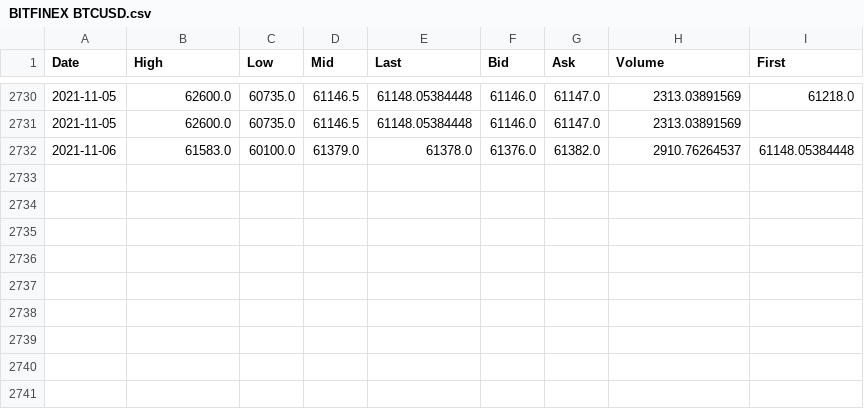
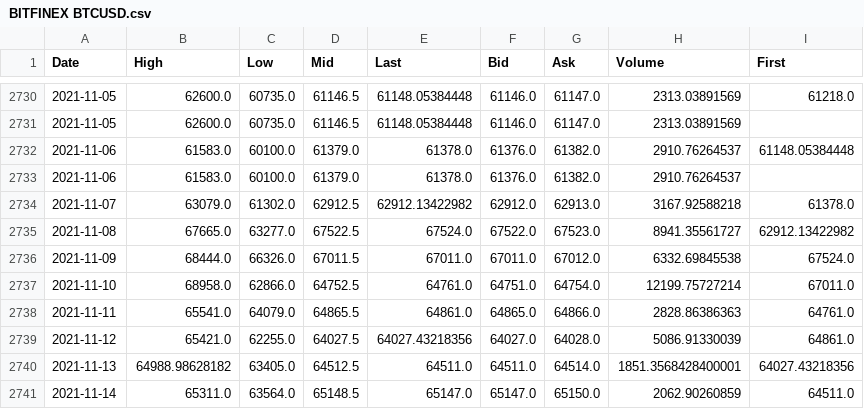
Before and after one commit to mgebele/crypto_charts_stats, a CSV file: coindata/BITFINEX BTCUSD.csv, drawn as a sheet; only a part is shown, gaps mark what is left out.

Commit message:
fed total asset data included

```diff
--- a/coindata/BITFINEX BTCUSD.csv
+++ b/coindata/BITFINEX BTCUSD.csv
@@ -2732 +2732,10 @@ Date,High,Low,Mid,Last,Bid,Ask,Volume,First
 2021-11-06,61583.0,60100.0,61379.0,61378.0,61376.0,61382.0,2910.76264537,61148.05384448
+2021-11-06,61583.0,60100.0,61379.0,61378.0,61376.0,61382.0,2910.76264537,
+2021-11-07,63079.0,61302.0,62912.5,62912.13422982,62912.0,62913.0,3167.92588218,61378.0
+2021-11-08,67665.0,63277.0,67522.5,67524.0,67522.0,67523.0,8941.35561727,62912.13422982
+2021-11-09,68444.0,66326.0,67011.5,67011.0,67011.0,67012.0,6332.69845538,67524.0
+2021-11-10,68958.0,62866.0,64752.5,64761.0,64751.0,64754.0,12199.75727214,67011.0
+2021-11-11,65541.0,64079.0,64865.5,64861.0,64865.0,64866.0,2828.86386363,64761.0
+2021-11-12,65421.0,62255.0,64027.5,64027.43218356,64027.0,64028.0,5086.91330039,64861.0
+2021-11-13,64988.98628182,63405.0,64512.5,64511.0,64511.0,64514.0,1851.3568428400001,64027.43218356
+2021-11-14,65311.0,63564.0,65148.5,65147.0,65147.0,65150.0,2062.90260859,64511.0
```
Also changed, not shown: 4 other files.
